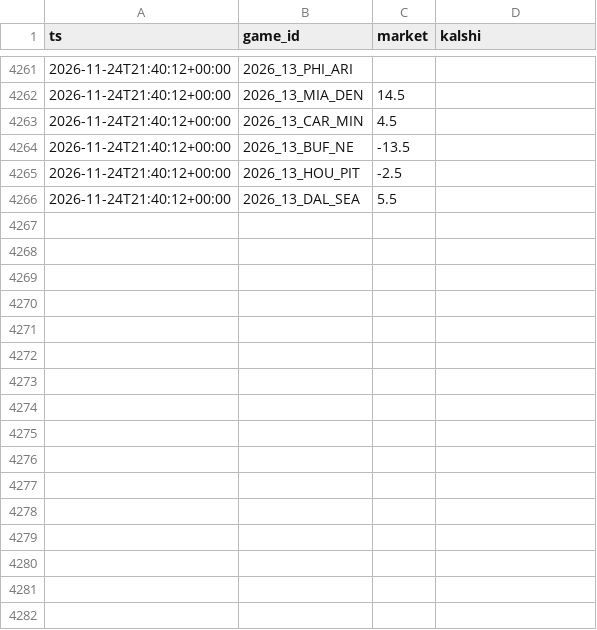
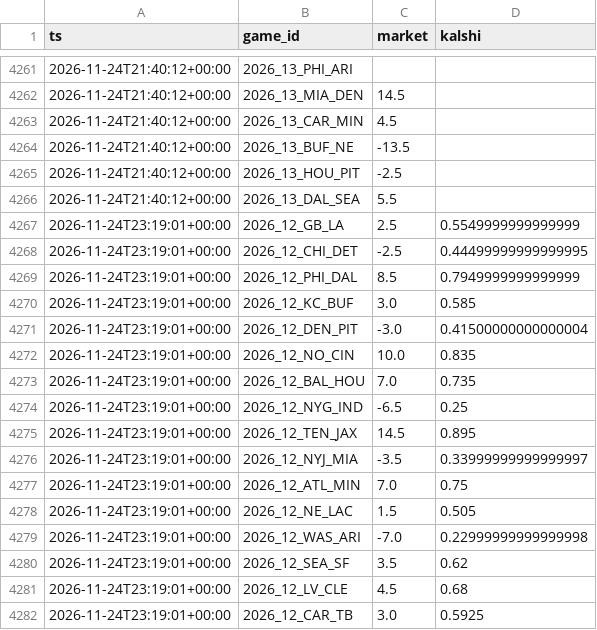
Before and after one commit to dylankelly0233-hoops/alphapoint-dashboards, a CSV file: line_history_nfl.csv, drawn as a sheet; only a part is shown, gaps mark what is left out; the diff names each change by its address in the sheet, - before the commit and + after, or states it on an @@ line.

```diff
--- a/line_history_nfl.csv
+++ b/line_history_nfl.csv
+row 4267: 2026-11-24T23:19:01+00:00 | 2026_12_GB_LA | 2.5 | 0.5549999999999999
+row 4268: 2026-11-24T23:19:01+00:00 | 2026_12_CHI_DET | -2.5 | 0.44499999999999995
+row 4269: 2026-11-24T23:19:01+00:00 | 2026_12_PHI_DAL | 8.5 | 0.7949999999999999
+row 4270: 2026-11-24T23:19:01+00:00 | 2026_12_KC_BUF | 3.0 | 0.585
+row 4271: 2026-11-24T23:19:01+00:00 | 2026_12_DEN_PIT | -3.0 | 0.41500000000000004
+row 4272: 2026-11-24T23:19:01+00:00 | 2026_12_NO_CIN | 10.0 | 0.835
+row 4273: 2026-11-24T23:19:01+00:00 | 2026_12_BAL_HOU | 7.0 | 0.735
+row 4274: 2026-11-24T23:19:01+00:00 | 2026_12_NYG_IND | -6.5 | 0.25
+row 4275: 2026-11-24T23:19:01+00:00 | 2026_12_TEN_JAX | 14.5 | 0.895
+row 4276: 2026-11-24T23:19:01+00:00 | 2026_12_NYJ_MIA | -3.5 | 0.33999999999999997
+row 4277: 2026-11-24T23:19:01+00:00 | 2026_12_ATL_MIN | 7.0 | 0.75
+row 4278: 2026-11-24T23:19:01+00:00 | 2026_12_NE_LAC | 1.5 | 0.505
+row 4279: 2026-11-24T23:19:01+00:00 | 2026_12_WAS_ARI | -7.0 | 0.22999999999999998
+row 4280: 2026-11-24T23:19:01+00:00 | 2026_12_SEA_SF | 3.5 | 0.62
+row 4281: 2026-11-24T23:19:01+00:00 | 2026_12_LV_CLE | 4.5 | 0.68
+row 4282: 2026-11-24T23:19:01+00:00 | 2026_12_CAR_TB | 3.0 | 0.5925
```
Also changed, not shown: line_history_epl.csv, line_history_nba.csv, 11 other files.
